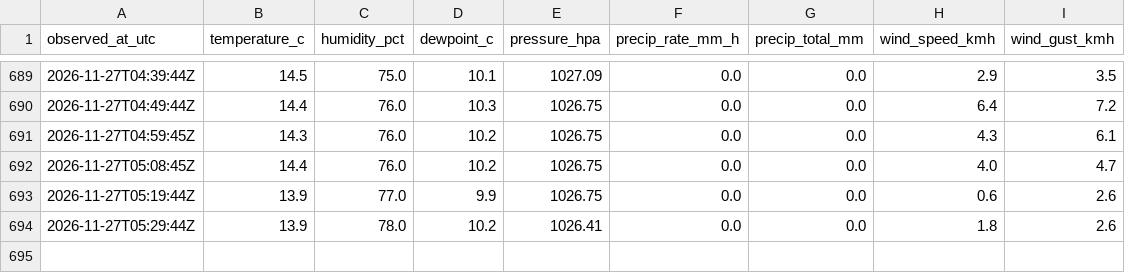
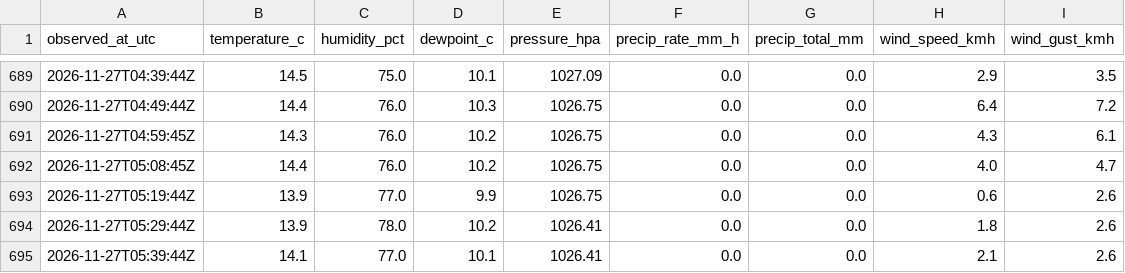
Before and after one commit to super18rosario/mi-clima-rosario, a CSV file: data/rosariosc_history/2026-11.csv, drawn as a sheet; only a part is shown, gaps mark what is left out; the diff names each change by its address in the sheet, - before the commit and + after, or states it on an @@ line.

```diff
--- a/data/rosariosc_history/2026-11.csv
+++ b/data/rosariosc_history/2026-11.csv
+row 695: 2026-11-27T05:39:44Z | 14.1 | 77.0 | 10.1 | 1026.41 | 0.0 | 0.0 | 2.1 | 2.6
```
Also changed, not shown: 1 other file.
